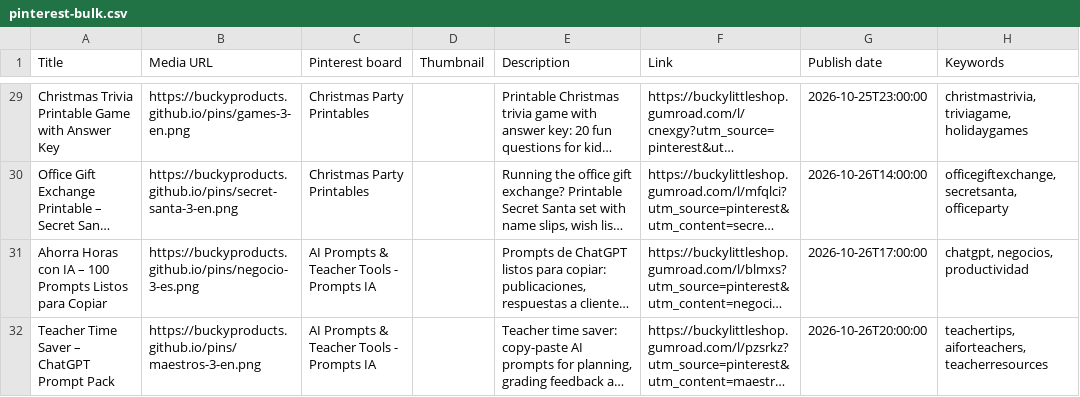
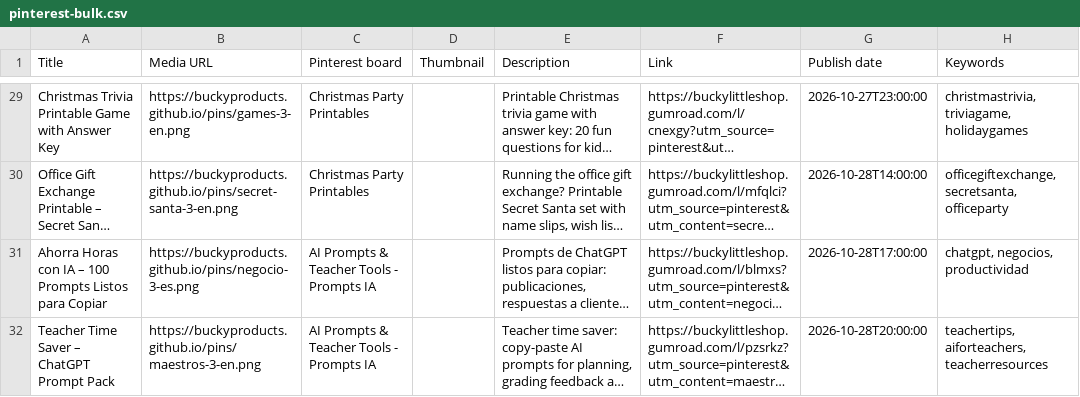
Before and after one commit to BuckyProducts/pins, a CSV file: pinterest-bulk.csv, drawn as a sheet; only a part is shown, gaps mark what is left out; long unchanged cells end in …; the diff covers the shown part only; the diff names each change by its address in the sheet, - before the commit and + after, or states it on an @@ line.

```diff
--- a/pinterest-bulk.csv
+++ b/pinterest-bulk.csv
-G29 (Publish date): 2026-10-25T23:00:00
+G29 (Publish date): 2026-10-27T23:00:00
-G30 (Publish date): 2026-10-26T14:00:00
+G30 (Publish date): 2026-10-28T14:00:00
-G31 (Publish date): 2026-10-26T17:00:00
+G31 (Publish date): 2026-10-28T17:00:00
-G32 (Publish date): 2026-10-26T20:00:00
+G32 (Publish date): 2026-10-28T20:00:00
```
Also changed, not shown: 27 edited cells elsewhere in this file, 1 other file.
